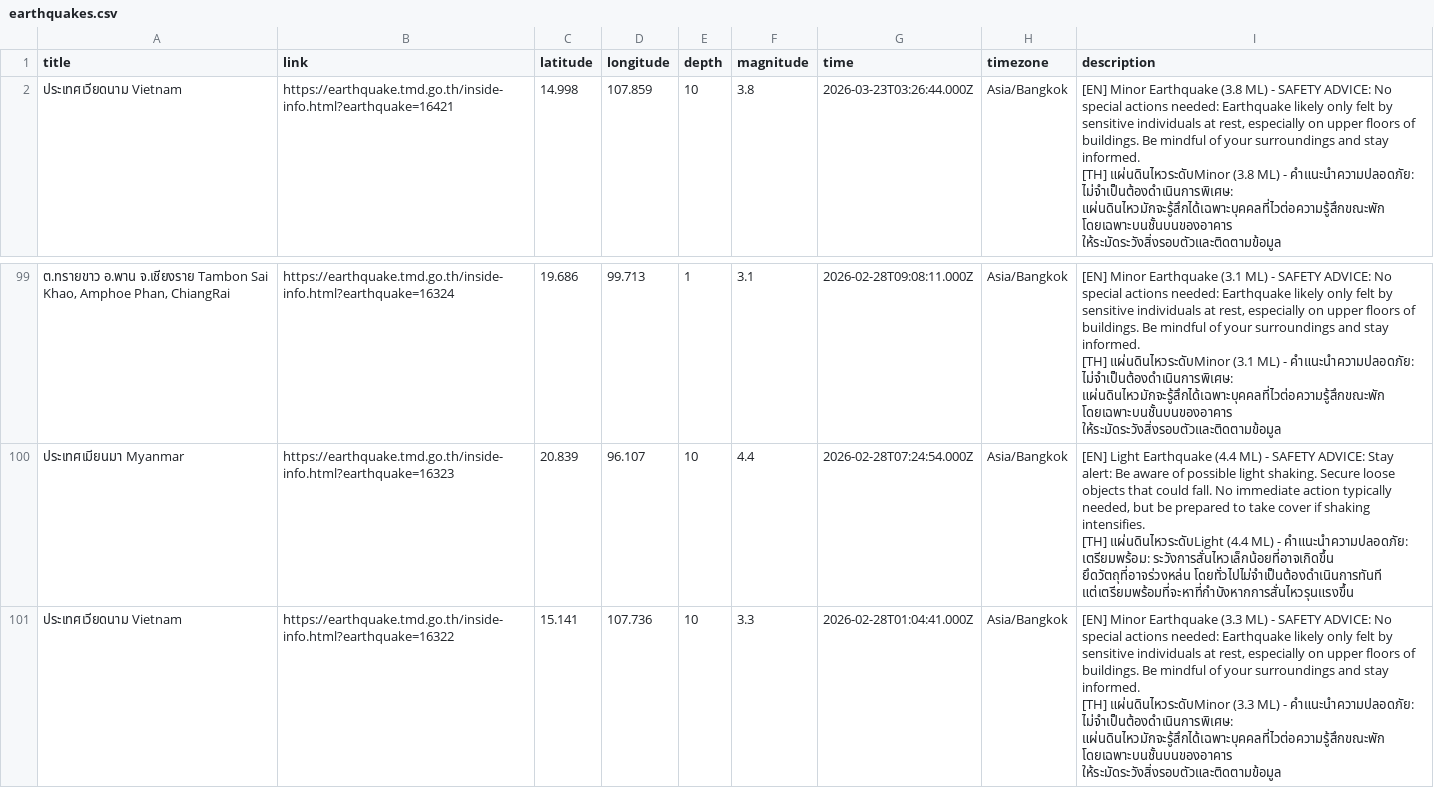
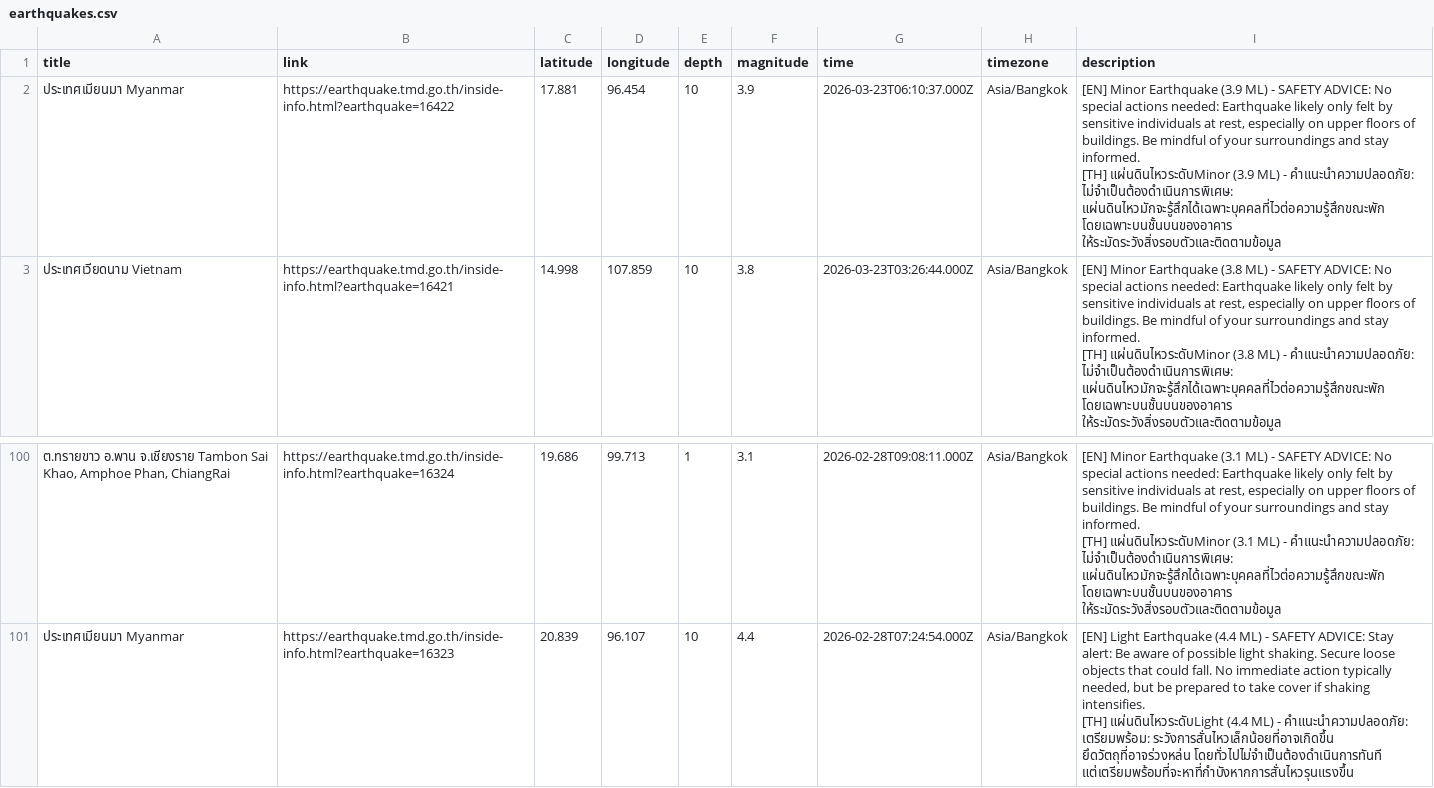
Before and after one commit to Pittawat2542/thailand-earthquake-visualizer, a CSV file: data/earthquakes.csv, drawn as a sheet; only a part is shown, gaps mark what is left out.

```diff
--- a/data/earthquakes.csv
+++ b/data/earthquakes.csv
@@ -1,2 +1,5 @@
 title,link,latitude,longitude,depth,magnitude,time,timezone,description
+"ประเทศเมียนมา Myanmar",https://earthquake.tmd.go.th/inside-info.html?earthquake=16422,17.881,96.454,10,3.9,2026-03-23T06:10:37.000Z,Asia/Bangkok,"[EN] Minor Earthquake (3.9 ML) - SAFETY ADVICE: No special actions needed: Earthquake likely only felt by sensitive individuals at rest, especially on upper floors of buildings. Be mindful of your surroundings and stay informed.
+
+[TH] แผ่นดินไหวระดับMinor (3.9 ML) - คำแนะนำความปลอดภัย: ไม่จำเป็นต้องดำเนินการพิเศษ: แผ่นดินไหวมักจะรู้สึกได้เฉพาะบุคคลที่ไวต่อความรู้สึกขณะพัก โดยเฉพาะบนชั้นบนของอาคาร ให้ระมัดระวังสิ่งรอบตัวและติดตามข้อมูล"
 "ประเทศเวียดนาม Vietnam",https://earthquake.tmd.go.th/inside-info.html?earthquake=16421,14.998,107.859,10,3.8,2026-03-23T03:26:44.000Z,Asia/Bangkok,"[EN] Minor Earthquake (3.8 ML) - SAFETY ADVICE: No special actions needed: Earthquake likely only felt by sensitive individuals at rest, especially on upper floors of buildings. Be mindful of your surroundings and stay informed.
@@ -298,4 +301 @@ title,link,latitude,longitude,depth,magnitude,time,timezone,description
 [TH] แผ่นดินไหวระดับLight (4.4 ML) - คำแนะนำความปลอดภัย: เตรียมพร้อม: ระวังการสั่นไหวเล็กน้อยที่อาจเกิดขึ้น ยึดวัตถุที่อาจร่วงหล่น โดยทั่วไปไม่จำเป็นต้องดำเนินการทันที แต่เตรียมพร้อมที่จะหาที่กำบังหากการสั่นไหวรุนแรงขึ้น"
-"ประเทศเวียดนาม Vietnam",https://earthquake.tmd.go.th/inside-info.html?earthquake=16322,15.141,107.736,10,3.3,2026-02-28T01:04:41.000Z,Asia/Bangkok,"[EN] Minor Earthquake (3.3 ML) - SAFETY ADVICE: No special actions needed: Earthquake likely only felt by sensitive individuals at rest, especially on upper floors of buildings. Be mindful of your surroundings and stay informed.
-
-[TH] แผ่นดินไหวระดับMinor (3.3 ML) - คำแนะนำความปลอดภัย: ไม่จำเป็นต้องดำเนินการพิเศษ: แผ่นดินไหวมักจะรู้สึกได้เฉพาะบุคคลที่ไวต่อความรู้สึกขณะพัก โดยเฉพาะบนชั้นบนของอาคาร ให้ระมัดระวังสิ่งรอบตัวและติดตามข้อมูล"
```
Also changed, not shown: 2 other files.
